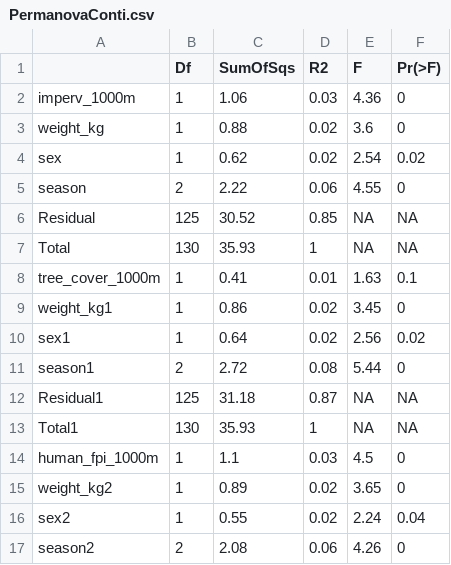
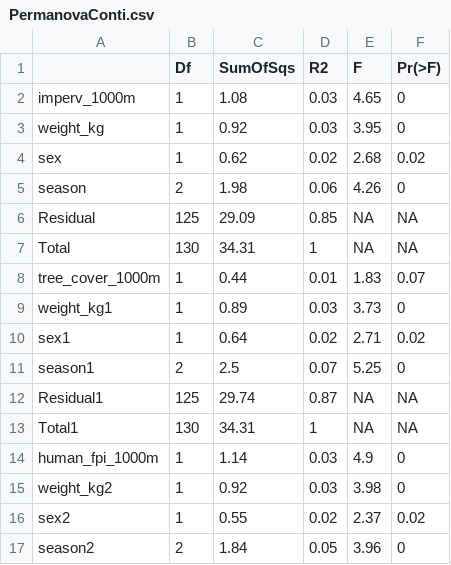
Before and after one commit to VictorHJD/AA_Fox, a CSV file: tables/suppl/PermanovaConti.csv, drawn as a sheet; only a part is shown; the diff covers the shown part only.

```diff
--- a/tables/suppl/PermanovaConti.csv
+++ b/tables/suppl/PermanovaConti.csv
@@ -1,17 +1,17 @@
 "","Df","SumOfSqs","R2","F","Pr(>F)"
-"imperv_1000m",1,1.06,0.03,4.36,0
-"weight_kg",1,0.88,0.02,3.6,0
-"sex",1,0.62,0.02,2.54,0.02
-"season",2,2.22,0.06,4.55,0
-"Residual",125,30.52,0.85,NA,NA
-"Total",130,35.93,1,NA,NA
-"tree_cover_1000m",1,0.41,0.01,1.63,0.1
-"weight_kg1",1,0.86,0.02,3.45,0
-"sex1",1,0.64,0.02,2.56,0.02
-"season1",2,2.72,0.08,5.44,0
-"Residual1",125,31.18,0.87,NA,NA
-"Total1",130,35.93,1,NA,NA
-"human_fpi_1000m",1,1.1,0.03,4.5,0
-"weight_kg2",1,0.89,0.02,3.65,0
-"sex2",1,0.55,0.02,2.24,0.04
-"season2",2,2.08,0.06,4.26,0
+"imperv_1000m",1,1.08,0.03,4.65,0
+"weight_kg",1,0.92,0.03,3.95,0
+"sex",1,0.62,0.02,2.68,0.02
+"season",2,1.98,0.06,4.26,0
+"Residual",125,29.09,0.85,NA,NA
+"Total",130,34.31,1,NA,NA
+"tree_cover_1000m",1,0.44,0.01,1.83,0.07
+"weight_kg1",1,0.89,0.03,3.73,0
+"sex1",1,0.64,0.02,2.71,0.02
+"season1",2,2.5,0.07,5.25,0
+"Residual1",125,29.74,0.87,NA,NA
+"Total1",130,34.31,1,NA,NA
+"human_fpi_1000m",1,1.14,0.03,4.9,0
+"weight_kg2",1,0.92,0.03,3.98,0
+"sex2",1,0.55,0.02,2.37,0.02
+"season2",2,1.84,0.05,3.96,0
```
Also changed, not shown: 20 edited cells elsewhere in this file, tables/Permanova.csv, tables/suppl/EnvFitnMDS.csv, 1 other file.
